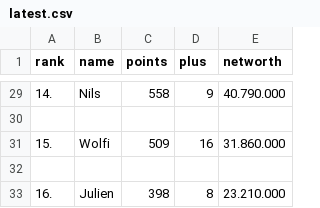
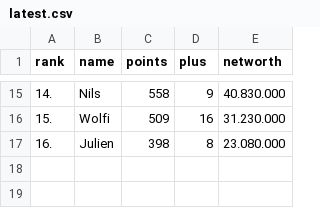
Before and after one commit to taxidose/ComunioBot, a CSV file: latest.csv, drawn as a sheet; only a part is shown, gaps mark what is left out; removed rows and columns are numbered as before the commit, all else as after; the diff covers the shown part only; the diff names each change by its address in the sheet, - before the commit and + after, or states it on an @@ line.

```diff
--- a/latest.csv
+++ b/latest.csv
-E15 (networth): 40.790.000
+E15 (networth): 40.830.000
-row 30: (empty)
-E16 (networth): 31.860.000
+E16 (networth): 31.230.000
-row 32: (empty)
-E17 (networth): 23.210.000
+E17 (networth): 23.080.000
```
Also changed, not shown: 14 removed rows and 13 edited cells elsewhere in this file, 3 other files.
